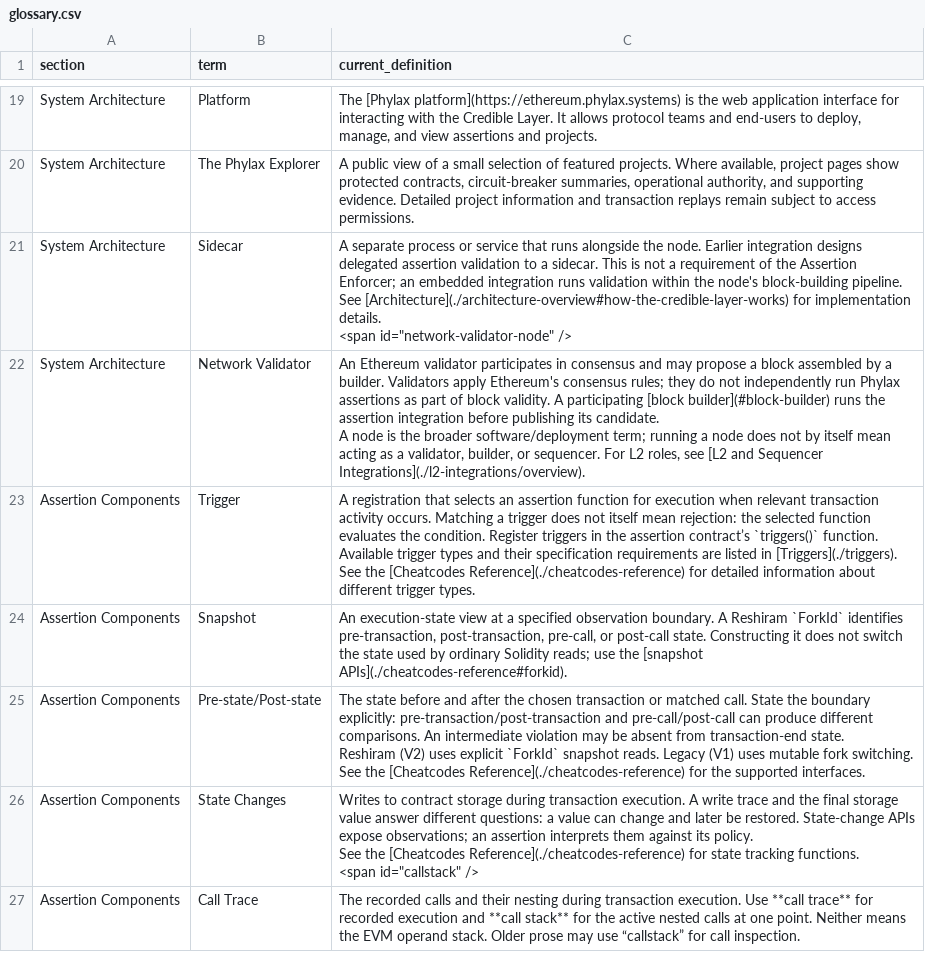
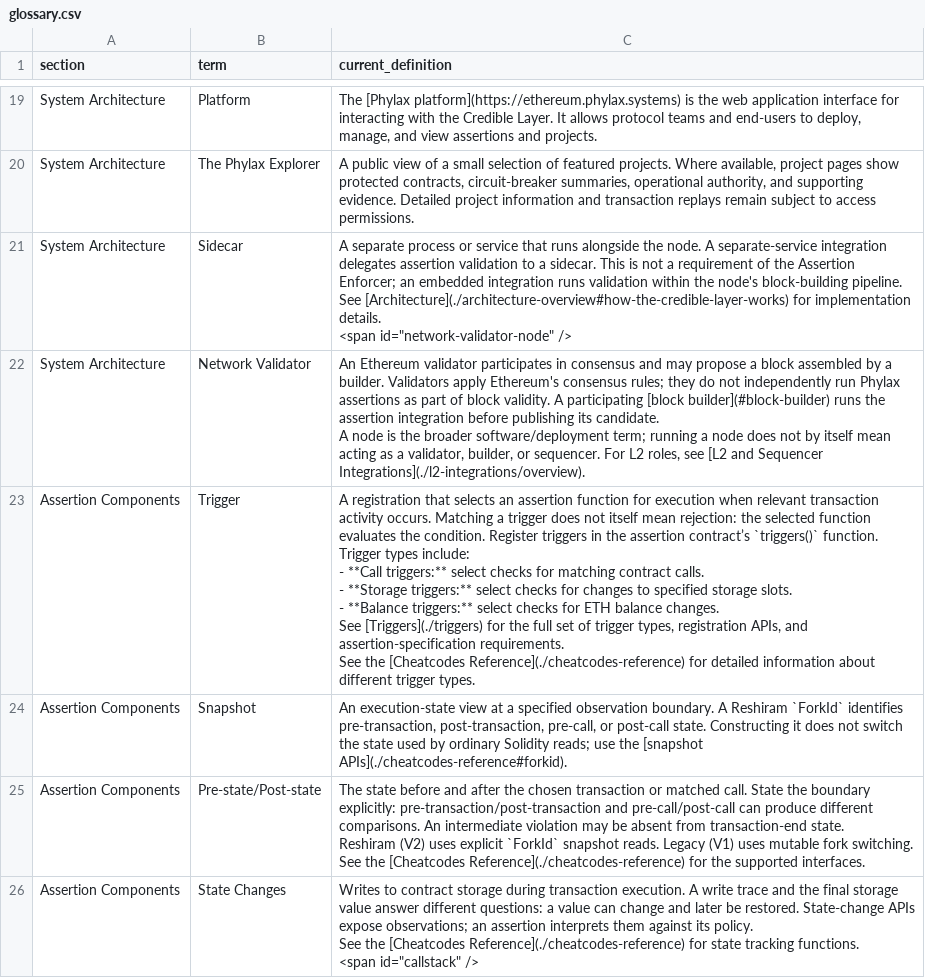
Before and after one commit to phylaxsystems/phylax-docs, a CSV file: .github/docs-audit/glossary.csv, drawn as a sheet; only a part is shown, gaps mark what is left out; the shorter side is filled out with more unchanged rows; the diff covers the shown part only.

Commit message:
docs: address review and simplify assertion examples

```diff
--- a/.github/docs-audit/glossary.csv
+++ b/.github/docs-audit/glossary.csv
@@ -32,7 +32,7 @@ System Architecture,Platform,"The [Phylax platform](https://ethereum.phylax.syst
 System Architecture,The Phylax Explorer,"A public view of a small selection of featured projects. Where available, project pages show protected contracts, circuit-breaker summaries, operational authority, and supporting evidence. Detailed project information and transaction replays remain subject to access permissions."
-System Architecture,Sidecar,"A separate process or service that runs alongside the node. Earlier integration designs delegated assertion validation to a sidecar. This is not a requirement of the Assertion Enforcer; an embedded integration runs validation within the node's block-building pipeline.
-
-See [Architecture](./architecture-overview#how-the-credible-layer-works) for implementation details.
-
-<span id=""network-validator-node"" />"
+System Architecture,Sidecar,"A separate process or service that runs alongside the node. A separate-service integration delegates assertion validation to a sidecar. This is not a requirement of the Assertion Enforcer; an embedded integration runs validation within the node's block-building pipeline.
+
+See [Architecture](./architecture-overview#how-the-credible-layer-works) for implementation details.
+
+<span id=""network-validator-node"" />"
 System Architecture,Network Validator,"An Ethereum validator participates in consensus and may propose a block assembled by a builder. Validators apply Ethereum's consensus rules; they do not independently run Phylax assertions as part of block validity. A participating [block builder](#block-builder) runs the assertion integration before publishing its candidate.
@@ -40,5 +40,11 @@ System Architecture,Network Validator,"An Ethereum validator participates in con
 A node is the broader software/deployment term; running a node does not by itself mean acting as a validator, builder, or sequencer. For L2 roles, see [L2 and Sequencer Integrations](./l2-integrations/overview)."
-Assertion Components,Trigger,"A registration that selects an assertion function for execution when relevant transaction activity occurs. Matching a trigger does not itself mean rejection: the selected function evaluates the condition. Register triggers in the assertion contract’s `triggers()` function. Available trigger types and their specification requirements are listed in [Triggers](./triggers).
-
-See the [Cheatcodes Reference](./cheatcodes-reference) for detailed information about different trigger types."
+Assertion Components,Trigger,"A registration that selects an assertion function for execution when relevant transaction activity occurs. Matching a trigger does not itself mean rejection: the selected function evaluates the condition. Register triggers in the assertion contract’s `triggers()` function. Trigger types include:
+
+- **Call triggers:** select checks for matching contract calls.
+- **Storage triggers:** select checks for changes to specified storage slots.
+- **Balance triggers:** select checks for ETH balance changes.
+
+See [Triggers](./triggers) for the full set of trigger types, registration APIs, and assertion-specification requirements.
+
+See the [Cheatcodes Reference](./cheatcodes-reference) for detailed information about different trigger types."
 Assertion Components,Snapshot,"An execution-state view at a specified observation boundary. A Reshiram `ForkId` identifies pre-transaction, post-transaction, pre-call, or post-call state. Constructing it does not switch the state used by ordinary Solidity reads; use the [snapshot APIs](./cheatcodes-reference#forkid)."
```
Also changed, not shown: 6 edited cells elsewhere in this file, .github/docs-audit/glossary-usage.csv, .github/docs-audit/navigation.csv, 57 other files.
